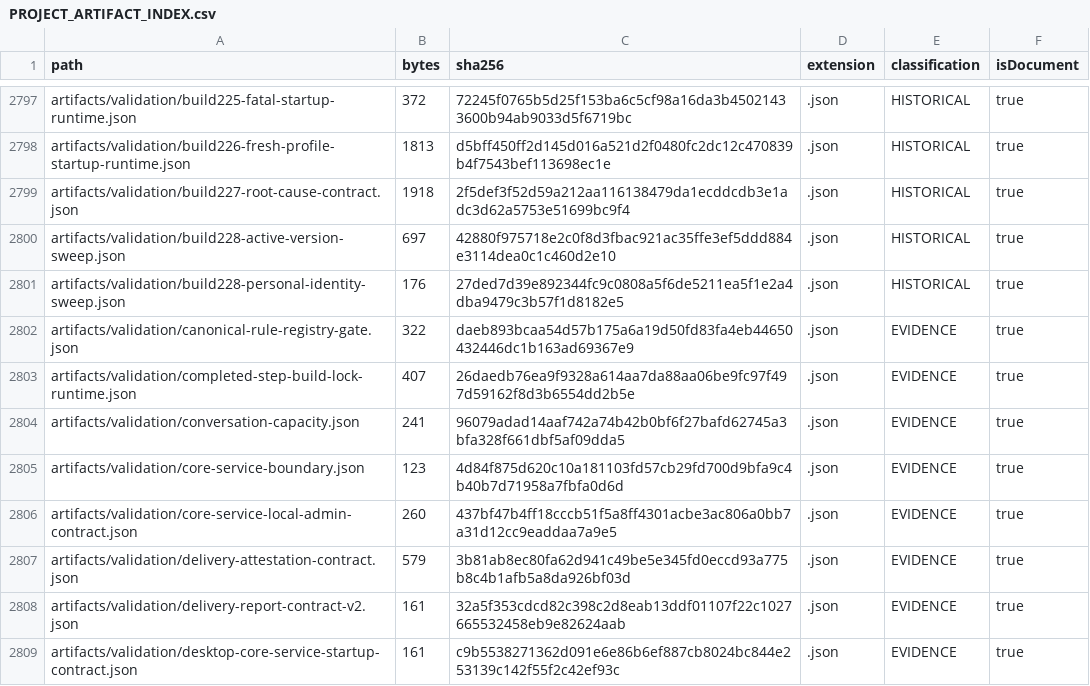
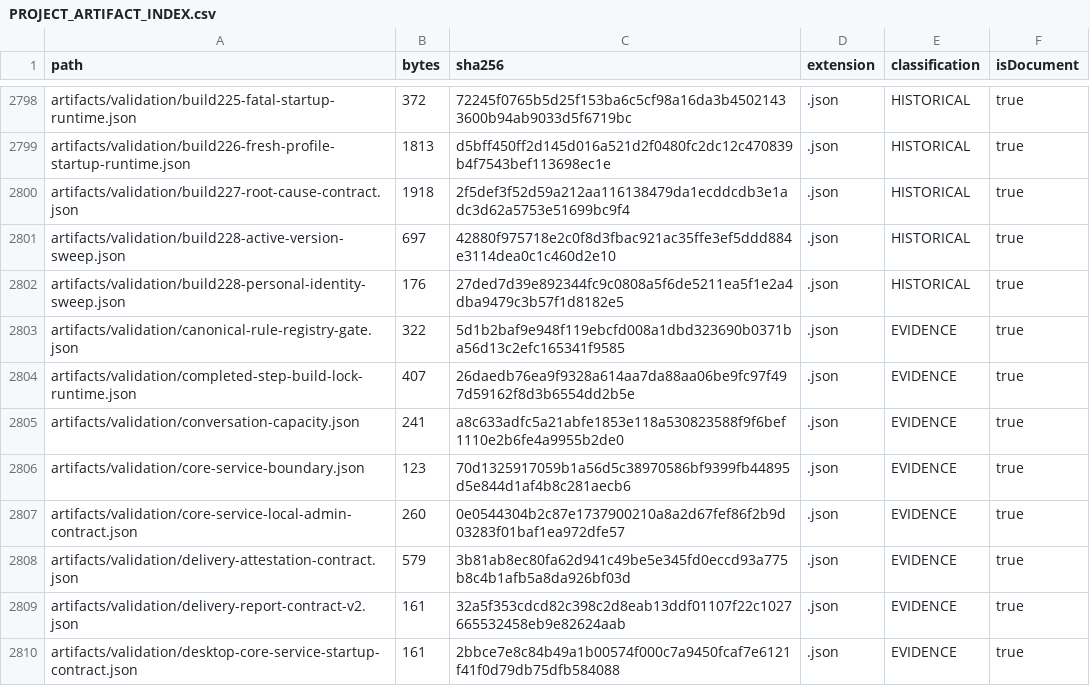
Before and after one commit to hsynmyssrgl/Anadolu-Parsi-AYM, a CSV file: artifacts/manifests/PROJECT_ARTIFACT_INDEX.csv, drawn as a sheet; only a part is shown, gaps mark what is left out; the diff covers the shown part only.

```diff
--- a/artifacts/manifests/PROJECT_ARTIFACT_INDEX.csv
+++ b/artifacts/manifests/PROJECT_ARTIFACT_INDEX.csv
@@ -2801,9 +2802,9 @@ artifacts/validation/build228-active-version-sweep.json,697,42880f975718e2c0f8d3
 artifacts/validation/build228-personal-identity-sweep.json,176,27ded7d39e892344fc9c0808a5f6de5211ea5f1e2a4dba9479c3b57f1d8182e5,.json,HISTORICAL,true
-artifacts/validation/canonical-rule-registry-gate.json,322,daeb893bcaa54d57b175a6a19d50fd83fa4eb44650432446dc1b163ad69367e9,.json,EVIDENCE,true
+artifacts/validation/canonical-rule-registry-gate.json,322,5d1b2baf9e948f119ebcfd008a1dbd323690b0371ba56d13c2efc165341f9585,.json,EVIDENCE,true
 artifacts/validation/completed-step-build-lock-runtime.json,407,26daedb76ea9f9328a614aa7da88aa06be9fc97f497d59162f8d3b6554dd2b5e,.json,EVIDENCE,true
-artifacts/validation/conversation-capacity.json,241,96079adad14aaf742a74b42b0bf6f27bafd62745a3bfa328f661dbf5af09dda5,.json,EVIDENCE,true
-artifacts/validation/core-service-boundary.json,123,4d84f875d620c10a181103fd57cb29fd700d9bfa9c4b40b7d71958a7fbfa0d6d,.json,EVIDENCE,true
-artifacts/validation/core-service-local-admin-contract.json,260,437bf47b4ff18cccb51f5a8ff4301acbe3ac806a0bb7a31d12cc9eaddaa7a9e5,.json,EVIDENCE,true
+artifacts/validation/conversation-capacity.json,241,a8c633adfc5a21abfe1853e118a530823588f9f6bef1110e2b6fe4a9955b2de0,.json,EVIDENCE,true
+artifacts/validation/core-service-boundary.json,123,70d1325917059b1a56d5c38970586bf9399fb44895d5e844d1af4b8c281aecb6,.json,EVIDENCE,true
+artifacts/validation/core-service-local-admin-contract.json,260,0e0544304b2c87e1737900210a8a2d67fef86f2b9d03283f01baf1ea972dfe57,.json,EVIDENCE,true
 artifacts/validation/delivery-attestation-contract.json,579,3b81ab8ec80fa62d941c49be5e345fd0eccd93a775b8c4b1afb5a8da926bf03d,.json,EVIDENCE,true
 artifacts/validation/delivery-report-contract-v2.json,161,32a5f353cdcd82c398c2d8eab13ddf01107f22c1027665532458eb9e82624aab,.json,EVIDENCE,true
-artifacts/validation/desktop-core-service-startup-contract.json,161,c9b5538271362d091e6e86b6ef887cb8024bc844e253139c142f55f2c42ef93c,.json,EVIDENCE,true
+artifacts/validation/desktop-core-service-startup-contract.json,161,2bbce7e8c84b49a1b00574f000c7a9450fcaf7e6121f41f0d79db75dfb584088,.json,EVIDENCE,true
```
Also changed, not shown: 2 added rows and 28 edited cells elsewhere in this file, artifacts/manifests/ALL_DOCUMENTS_INDEX.csv, 17 other files.
